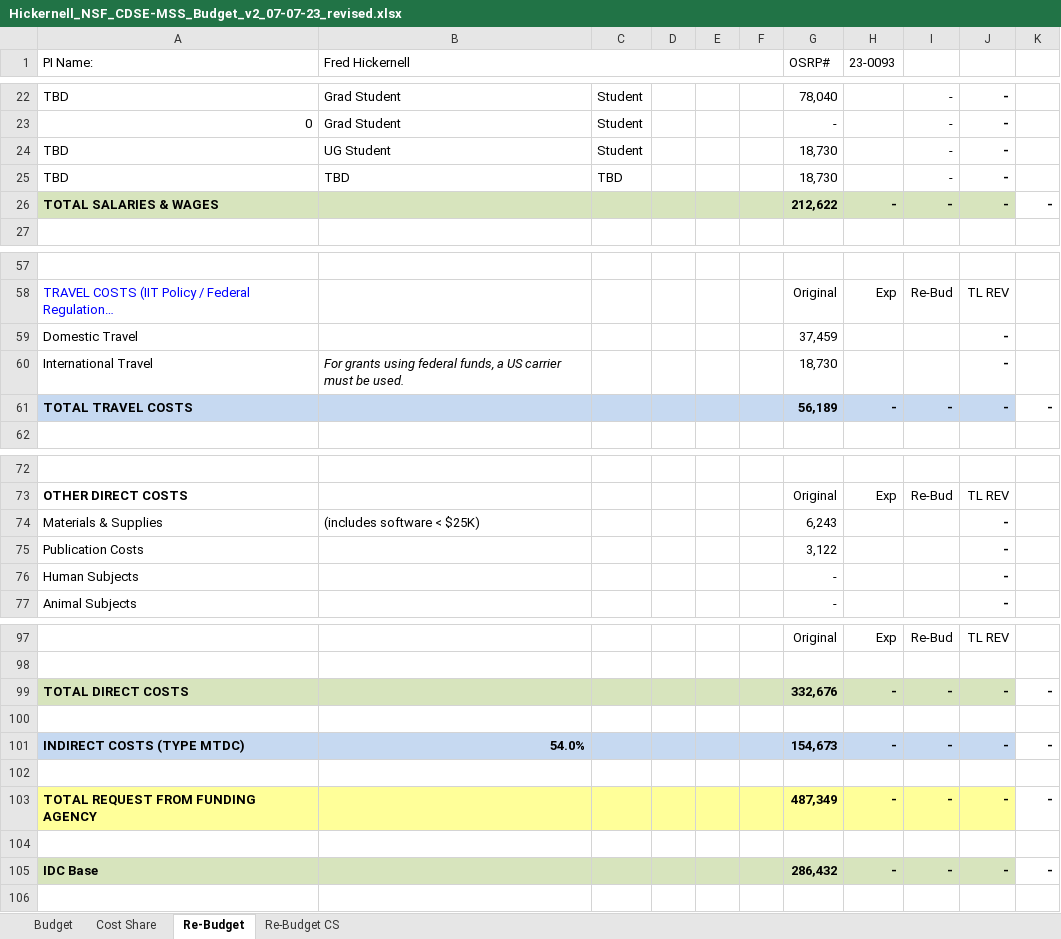
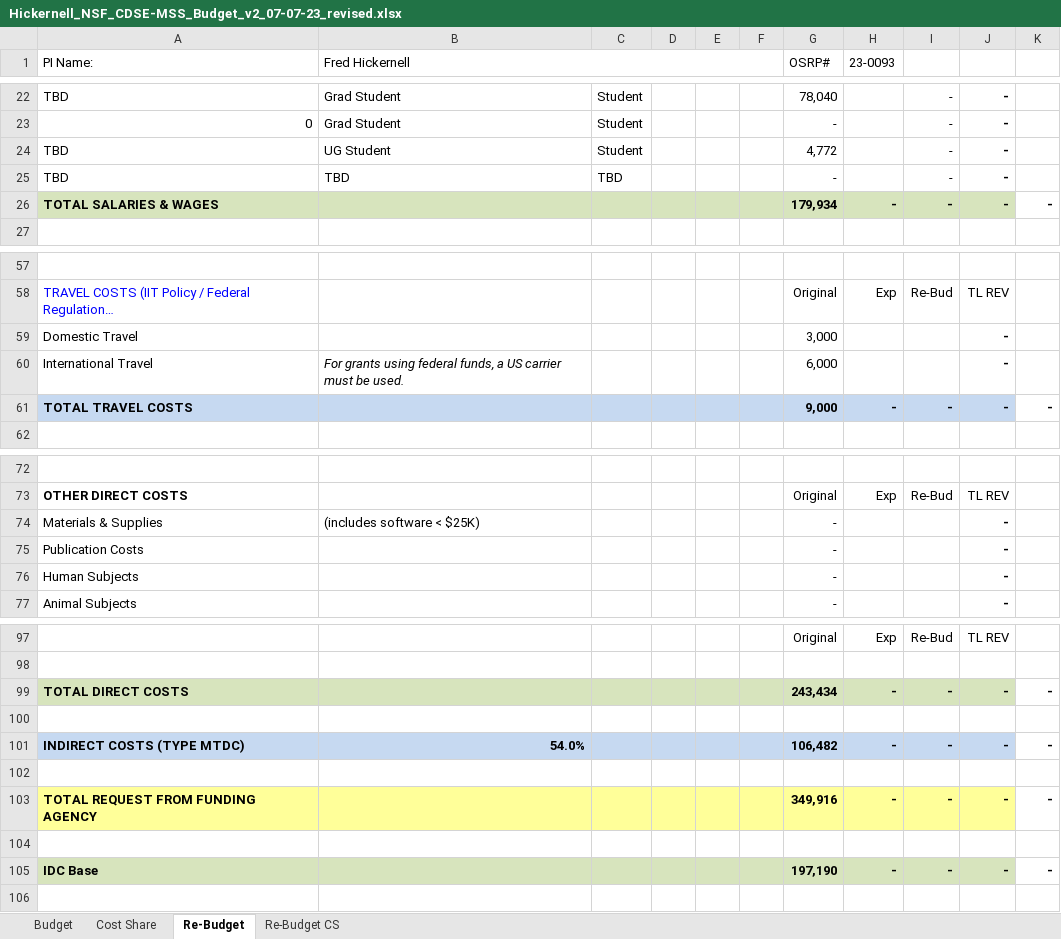
Before and after one commit to fjhickernell/NSF_2020_CDSE_MSS, an Excel workbook: Budget_and_Justification/2022 Budget/Hickernell_NSF_CDSE-MSS_Budget_v2_07-07-23_revised.xlsx, sheet Re-Budget, drawn as a sheet; only a part is shown, gaps mark what is left out; long unchanged cells end in …; values as stored, in another font and other column widths than the file's, no borders; the diff covers the shown part only; the diff names each change by its address in the sheet, - before the commit and + after, or states it on an @@ line.

```diff
--- a/Budget_and_Justification/2022 Budget/Hickernell_NSF_CDSE-MSS_Budget_v2_07-07-23_revised.xlsx (sheet Re-Budget)
+++ b/Budget_and_Justification/2022 Budget/Hickernell_NSF_CDSE-MSS_Budget_v2_07-07-23_revised.xlsx (sheet Re-Budget)
-G24 (OSRP#): 18,730
+G24 (OSRP#): 4,772
-G25 (OSRP#): 18,730
+G25 (OSRP#): -
-G26 (OSRP#): 212,622
+G26 (OSRP#): 179,934
-G59 (OSRP#): 37,459
+G59 (OSRP#): 3,000
-G60 (OSRP#): 18,730
+G60 (OSRP#): 6,000
-G61 (OSRP#): 56,189
+G61 (OSRP#): 9,000
-G74 (OSRP#): 6,243
+G74 (OSRP#): -
-G75 (OSRP#): 3,122
+G75 (OSRP#): -
-G99 (OSRP#): 332,676
+G99 (OSRP#): 243,434
-G101 (OSRP#): 154,673
+G101 (OSRP#): 106,482
-G103 (OSRP#): 487,349
+G103 (OSRP#): 349,916
-G105 (OSRP#): 286,432
+G105 (OSRP#): 197,190
```
Also changed, not shown: 3 edited cells elsewhere in this sheet, sheet Budget.
